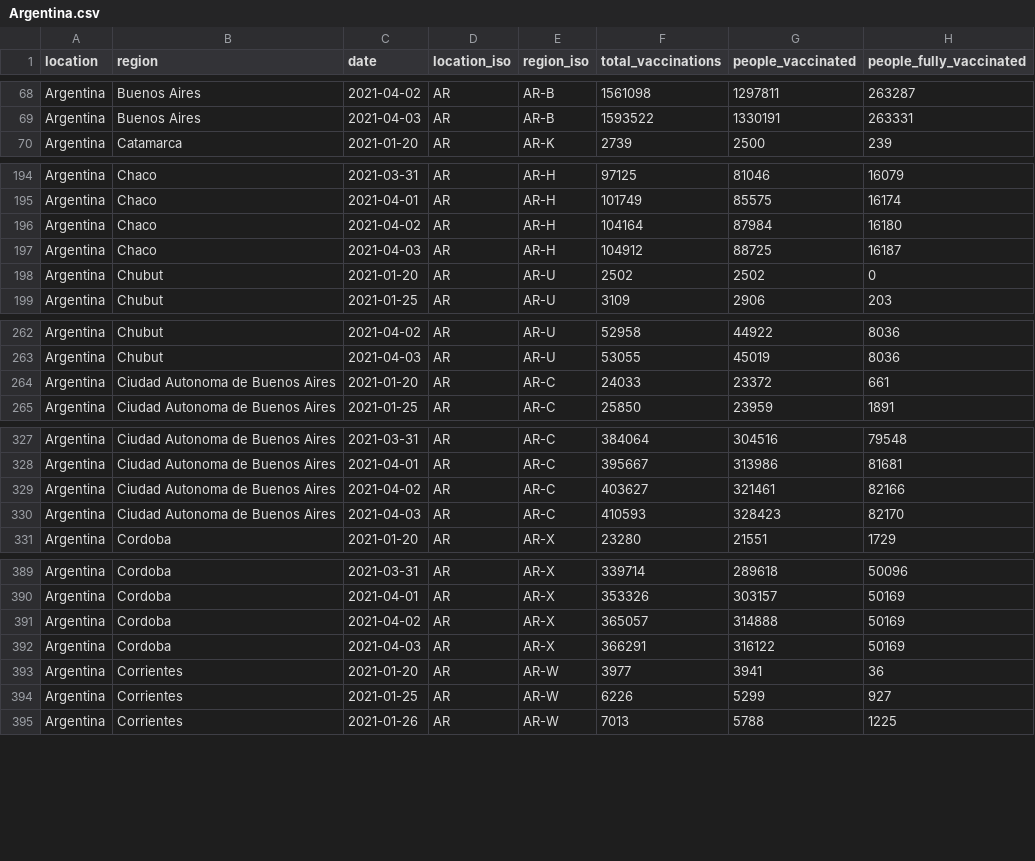
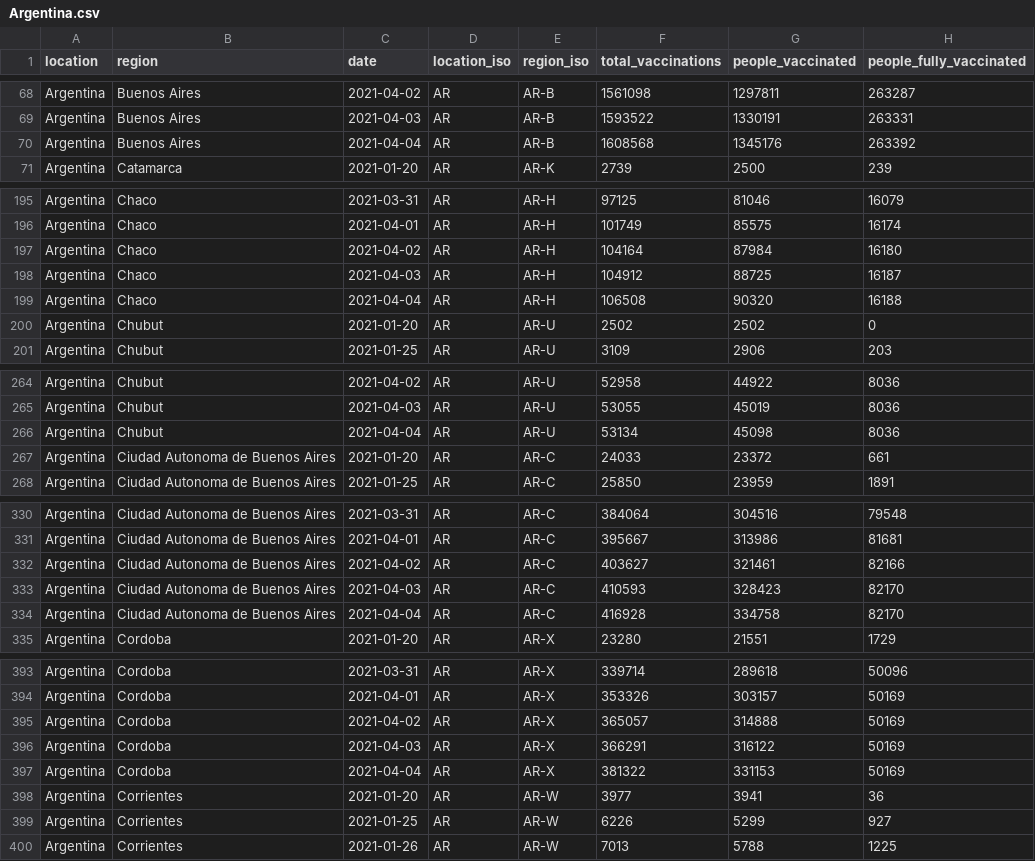
Before and after one commit to sociepy/covid19-vaccination-subnational, a CSV file: data/countries/Argentina.csv, drawn as a sheet; only a part is shown, gaps mark what is left out; the diff covers the shown part only; the diff names each change by its address in the sheet, - before the commit and + after, or states it on an @@ line.

```diff
--- a/data/countries/Argentina.csv
+++ b/data/countries/Argentina.csv
+row 70: Argentina | Buenos Aires | 2021-04-04 | AR | AR-B | 1608568 | 1345176 | 263392
+row 199: Argentina | Chaco | 2021-04-04 | AR | AR-H | 106508 | 90320 | 16188
+row 266: Argentina | Chubut | 2021-04-04 | AR | AR-U | 53134 | 45098 | 8036
+row 334: Argentina | Ciudad Autonoma de Buenos Aires | 2021-04-04 | AR | AR-C | 416928 | 334758 | 82170
+row 397: Argentina | Cordoba | 2021-04-04 | AR | AR-X | 381322 | 331153 | 50169
```
Also changed, not shown: 16 added rows elsewhere in this file, data/countries/Italy.csv, data/countries/Peru.csv, 13 other files.
